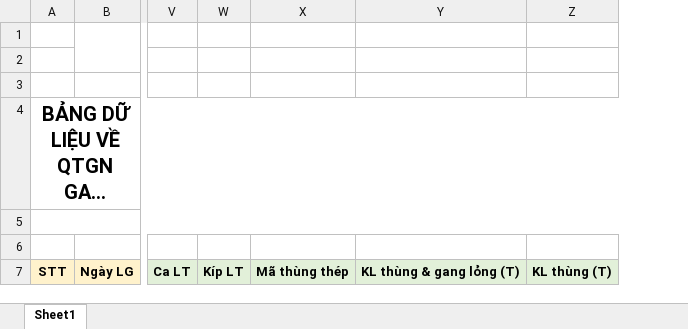
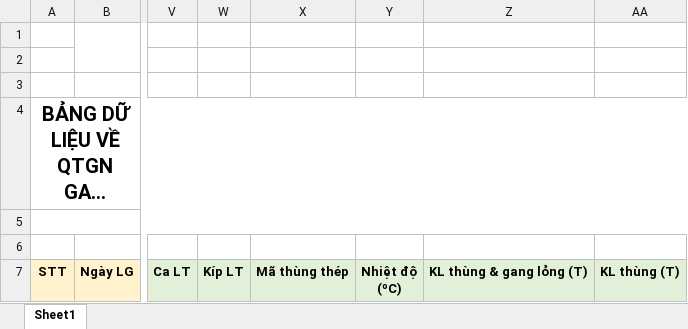
Before and after one commit to nvp98/DATAPRODUCT, an Excel workbook: Data_Product/App_Data/QTGN_Gang_Long_PKH.xlsx, sheet Sheet1, drawn as a sheet; only a part is shown, gaps mark what is left out; long unchanged cells end in …; values as stored, in another font and other column widths than the file's, no borders; charts and pictures not drawn; ↵ is a line break in a cell; the diff names each change by its address in the sheet, - before the commit and + after, or states it on an @@ line.

```diff
--- a/Data_Product/App_Data/QTGN_Gang_Long_PKH.xlsx (sheet Sheet1)
+++ b/Data_Product/App_Data/QTGN_Gang_Long_PKH.xlsx (sheet Sheet1)
+column Y, row 7: Nhiệt độ ↵ (ºC)
```
Also changed, not shown: Data_Product/App_Data/QTGN_Gang_Long_Thep.xlsx, 7 other files.
